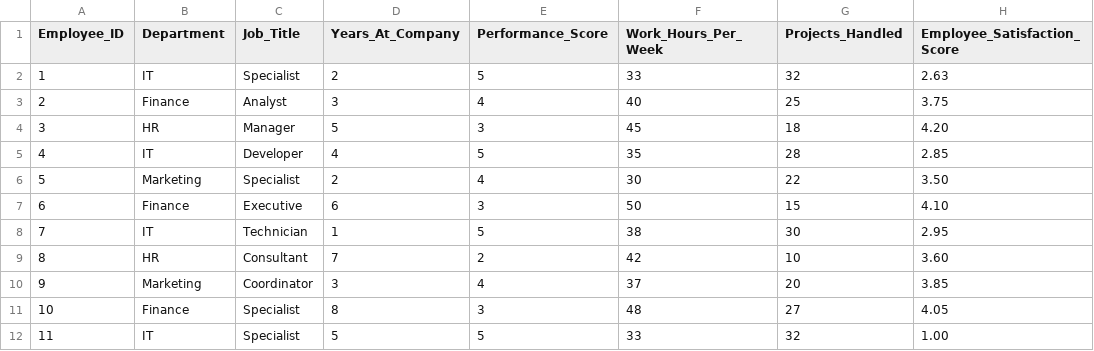
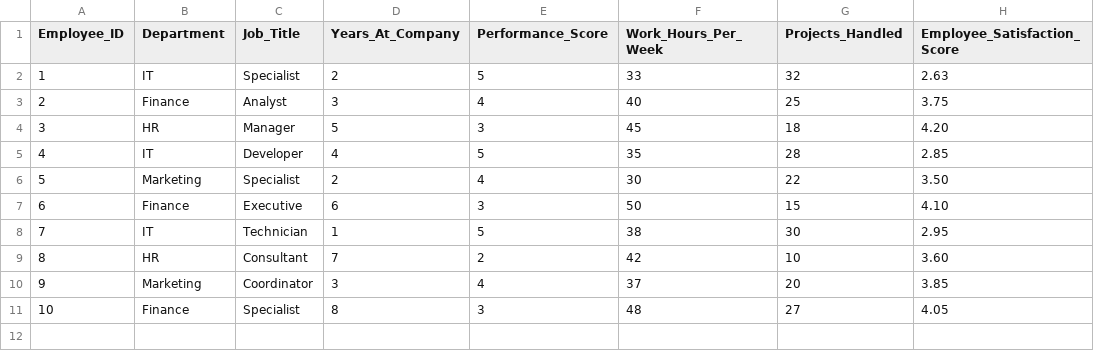
Before and after one commit to AndyCole1179/PKB_Fuzzy, a CSV file: Extended_Employee_Performance_and_Productivity_Data.csv, drawn as a sheet.

```diff
--- a/Extended_Employee_Performance_and_Productivity_Data.csv
+++ b/Extended_Employee_Performance_and_Productivity_Data.csv
@@ -11,2 +11 @@ Employee_ID;Department;Job_Title;Years_At_Company;Performance_Score;Work_Hours_P
 10;Finance;Specialist;8;3;48;27;4.05
-11;IT;Specialist;5;5;33;32;1.00
```
Also changed, not shown: employee_promotion_eligibility.csv.
